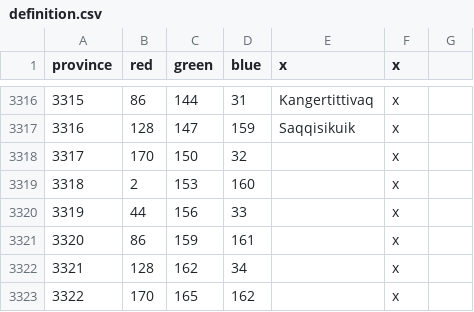
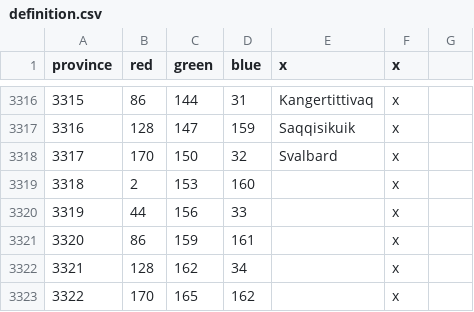
Before and after one commit to JFDCamara/Umbra-Spherae, a CSV file: Umbra_Spherae/map/definition.csv, drawn as a sheet; only a part is shown, gaps mark what is left out.

```diff
--- a/Umbra_Spherae/map/definition.csv
+++ b/Umbra_Spherae/map/definition.csv
@@ -3317,3 +3317,3 @@ province;red;green;blue;x;x;
 3316;128;147;159;Saqqisikuik;x;
-3317;170;150;32;;x;
+3317;170;150;32;Svalbard;x;
 3318;2;153;160;;x;
```
Also changed, not shown: Umbra_Spherae/localisation/0_US_provinces_pinyin.csv, Umbra_Spherae/localisation/0_US_titles.csv, 10 other files.
